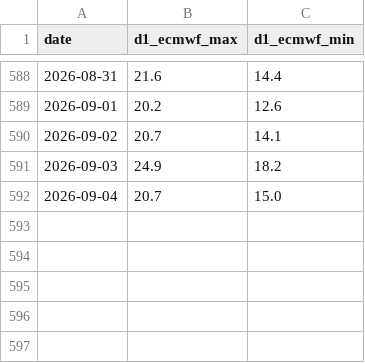
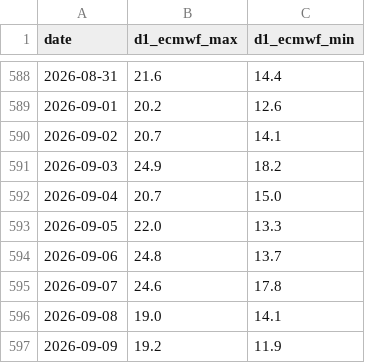
Before and after one commit to Shin00b1/london-weather-bot, a CSV file: data/forecasts/forecast_archive_d1.csv, drawn as a sheet; only a part is shown, gaps mark what is left out; the diff names each change by its address in the sheet, - before the commit and + after, or states it on an @@ line.

```diff
--- a/data/forecasts/forecast_archive_d1.csv
+++ b/data/forecasts/forecast_archive_d1.csv
+row 593: 2026-09-05 | 22.0 | 13.3
+row 594: 2026-09-06 | 24.8 | 13.7
+row 595: 2026-09-07 | 24.6 | 17.8
+row 596: 2026-09-08 | 19.0 | 14.1
+row 597: 2026-09-09 | 19.2 | 11.9
```
Also changed, not shown: data/live/lowband_archive.csv, data/observations/bot1_regime_daily.csv, 15 other files.
